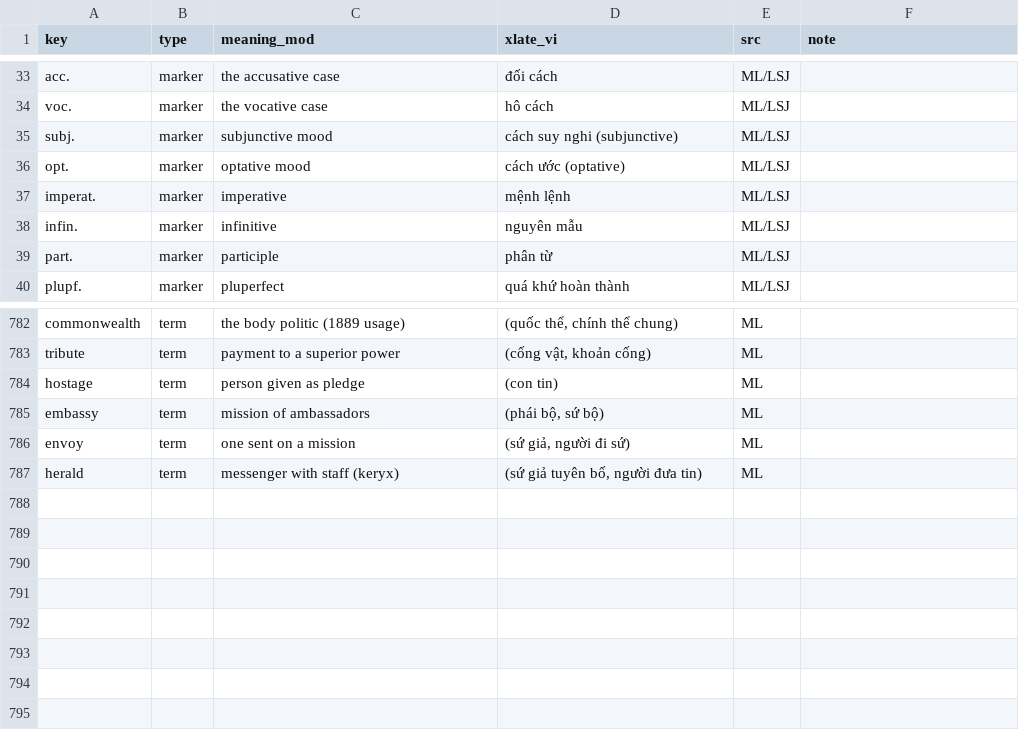
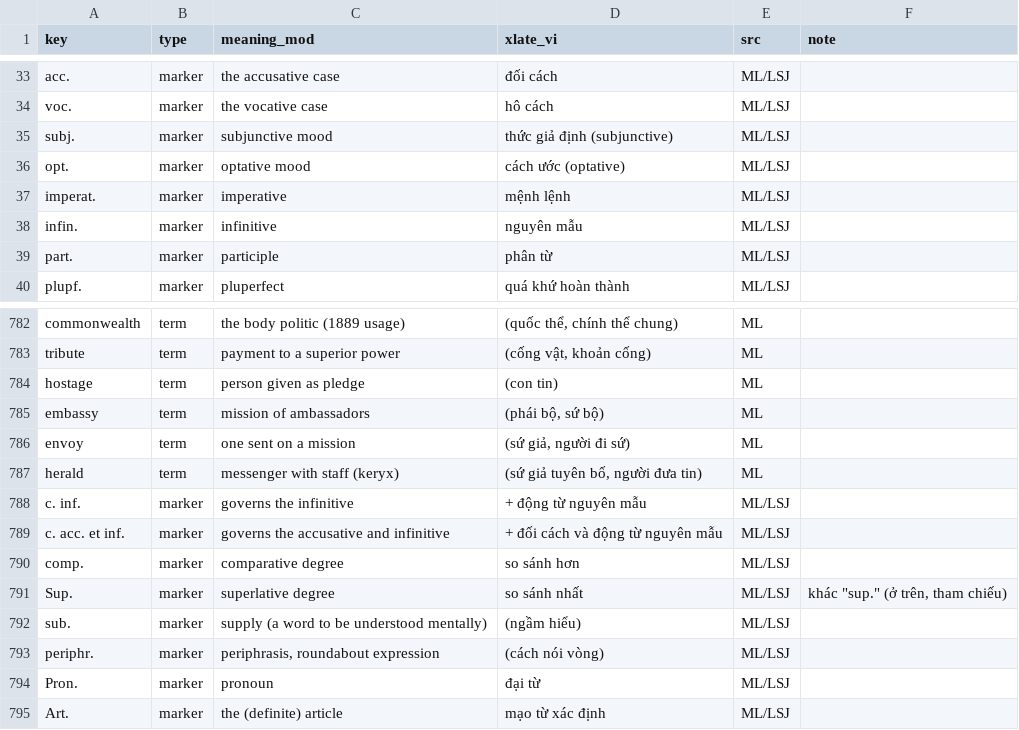
Before and after one commit to qtan-tran/graecum-lexicon, a TSV file: data/termbase-grammar.tsv, drawn as a sheet; only a part is shown, gaps mark what is left out.

Commit message:
batch 4: pilot Phase T (81 sense, 10 headword) + linter cong E (phien am) + termbase +8 marker

```diff
--- a/data/termbase-grammar.tsv
+++ b/data/termbase-grammar.tsv
@@ -34,3 +34,3 @@ acc.	marker	the accusative case	đối cách	ML/LSJ
 voc.	marker	the vocative case	hô cách	ML/LSJ	
-subj.	marker	subjunctive mood	cách suy nghi (subjunctive)	ML/LSJ	
+subj.	marker	subjunctive mood	thức giả định (subjunctive)	ML/LSJ	
 opt.	marker	optative mood	cách ước (optative)	ML/LSJ	
@@ -787 +787,9 @@ envoy	term	one sent on a mission	(sứ giả, người đi sứ)	ML
 herald	term	messenger with staff (keryx)	(sứ giả tuyên bố, người đưa tin)	ML	
+c. inf.	marker	governs the infinitive	+ động từ nguyên mẫu	ML/LSJ	
+c. acc. et inf.	marker	governs the accusative and infinitive	+ đối cách và động từ nguyên mẫu	ML/LSJ	
+comp.	marker	comparative degree	so sánh hơn	ML/LSJ	
+Sup.	marker	superlative degree	so sánh nhất	ML/LSJ	khác "sup." (ở trên, tham chiếu)
+sub.	marker	supply (a word to be understood mentally)	(ngầm hiểu)	ML/LSJ	
+periphr.	marker	periphrasis, roundabout expression	(cách nói vòng)	ML/LSJ	
+Pron.	marker	pronoun	đại từ	ML/LSJ	
+Art.	marker	the (definite) article	mạo từ xác định	ML/LSJ	
```
Also changed, not shown: 6 other files.
